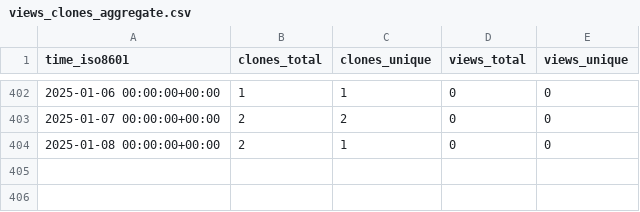
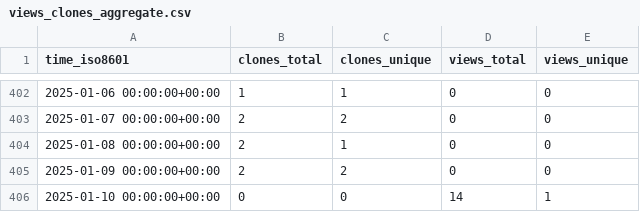
Before and after one commit to ascsn/2023-frib-ta-school, a CSV file: ascsn/2023-FRIB-TA-Summer-School/ghrs-data/views_clones_aggregate.csv, drawn as a sheet; only a part is shown, gaps mark what is left out; the diff names each change by its address in the sheet, - before the commit and + after, or states it on an @@ line.

```diff
--- a/ascsn/2023-FRIB-TA-Summer-School/ghrs-data/views_clones_aggregate.csv
+++ b/ascsn/2023-FRIB-TA-Summer-School/ghrs-data/views_clones_aggregate.csv
+row 405: 2025-01-09 00:00:00+00:00 | 2 | 2 | 0 | 0
+row 406: 2025-01-10 00:00:00+00:00 | 0 | 0 | 14 | 1
```
Also changed, not shown: 1 other file.
